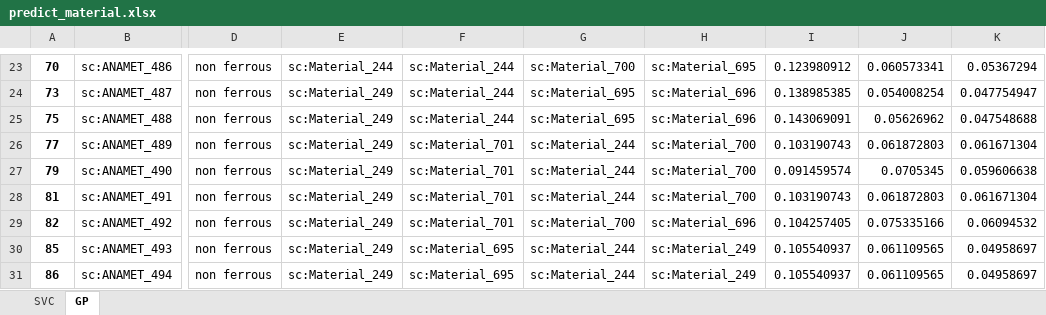
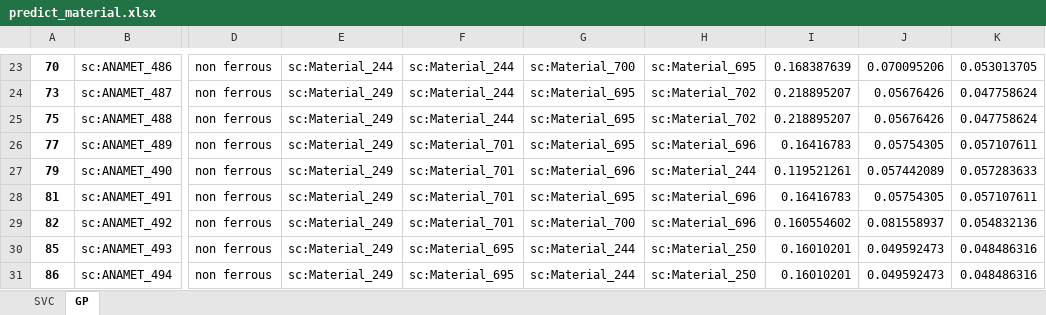
Before and after one commit to costasmexis/phd, an Excel workbook: scrap/results/predict_material.xlsx, sheet GP, drawn as a sheet; only a part is shown, gaps mark what is left out; values as stored, in another font and other column widths than the file's, no borders; the diff covers the shown part only; the diff names each change by its address in the sheet, - before the commit and + after, or states it on an @@ line.

```diff
--- a/scrap/results/predict_material.xlsx (sheet GP)
+++ b/scrap/results/predict_material.xlsx (sheet GP)
-I23: 0.123980912
+I23: 0.168387639
-J23: 0.060573341
+J23: 0.070095206
-K23: 0.05367294
+K23: 0.053013705
-H24:H25: sc:Material_696
+H24:H25: sc:Material_702
-I24: 0.138985385
+I24: 0.218895207
-J24: 0.054008254
+J24: 0.05676426
-K24: 0.047754947
+K24: 0.047758624
-I25: 0.143069091
+I25: 0.218895207
-J25: 0.05626962
+J25: 0.05676426
-K25: 0.047548688
+K25: 0.047758624
-G26: sc:Material_244
+G26: sc:Material_695
-H26: sc:Material_700
+H26: sc:Material_696
-I26: 0.103190743
+I26: 0.16416783
-J26: 0.061872803
+J26: 0.05754305
-K26: 0.061671304
+K26: 0.057107611
-G27: sc:Material_244
+G27: sc:Material_696
-H27: sc:Material_700
+H27: sc:Material_244
-I27: 0.091459574
+I27: 0.119521261
-J27: 0.0705345
+J27: 0.057442089
-K27: 0.059606638
+K27: 0.057283633
-G28: sc:Material_244
+G28: sc:Material_695
-H28: sc:Material_700
+H28: sc:Material_696
-I28: 0.103190743
+I28: 0.16416783
-J28: 0.061872803
+J28: 0.05754305
-K28: 0.061671304
+K28: 0.057107611
-I29: 0.104257405
+I29: 0.160554602
-J29: 0.075335166
+J29: 0.081558937
-K29: 0.06094532
+K29: 0.054832136
-H30:H31: sc:Material_249
+H30:H31: sc:Material_250
-I30:I31: 0.105540937
+I30:I31: 0.16010201
-J30:J31: 0.061109565
+J30:J31: 0.049592473
-K30:K31: 0.04958697
+K30:K31: 0.048486316
```
Also changed, not shown: 487 edited cells elsewhere in this sheet, sheet SVC, 2 other files.
